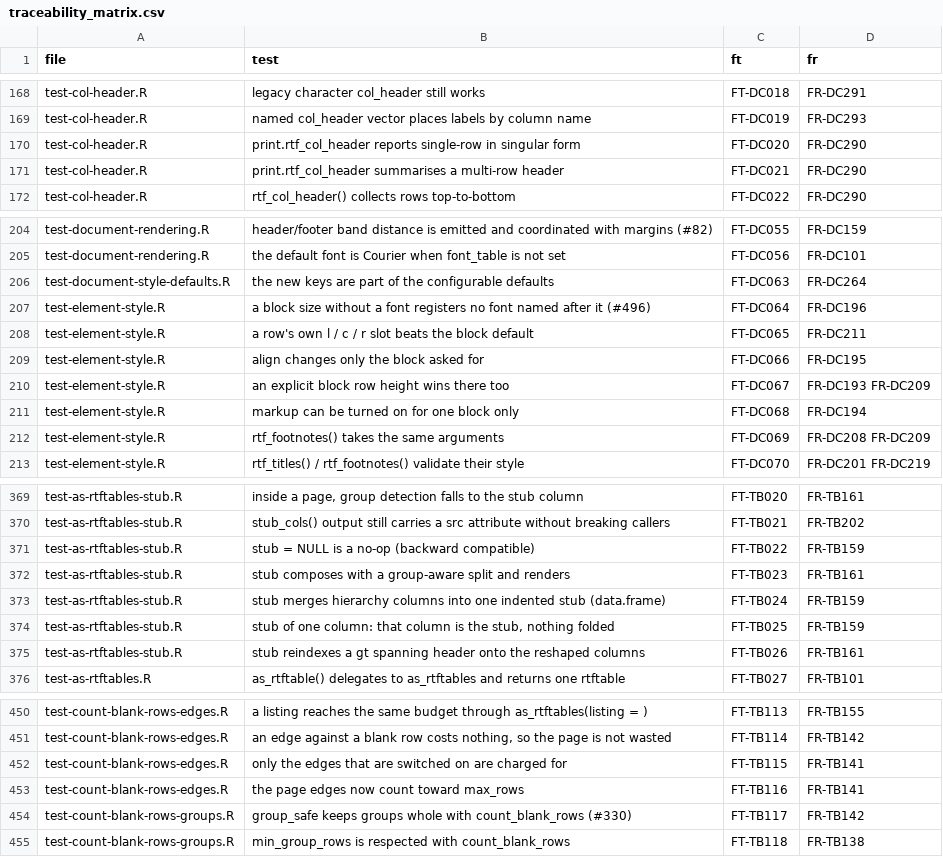
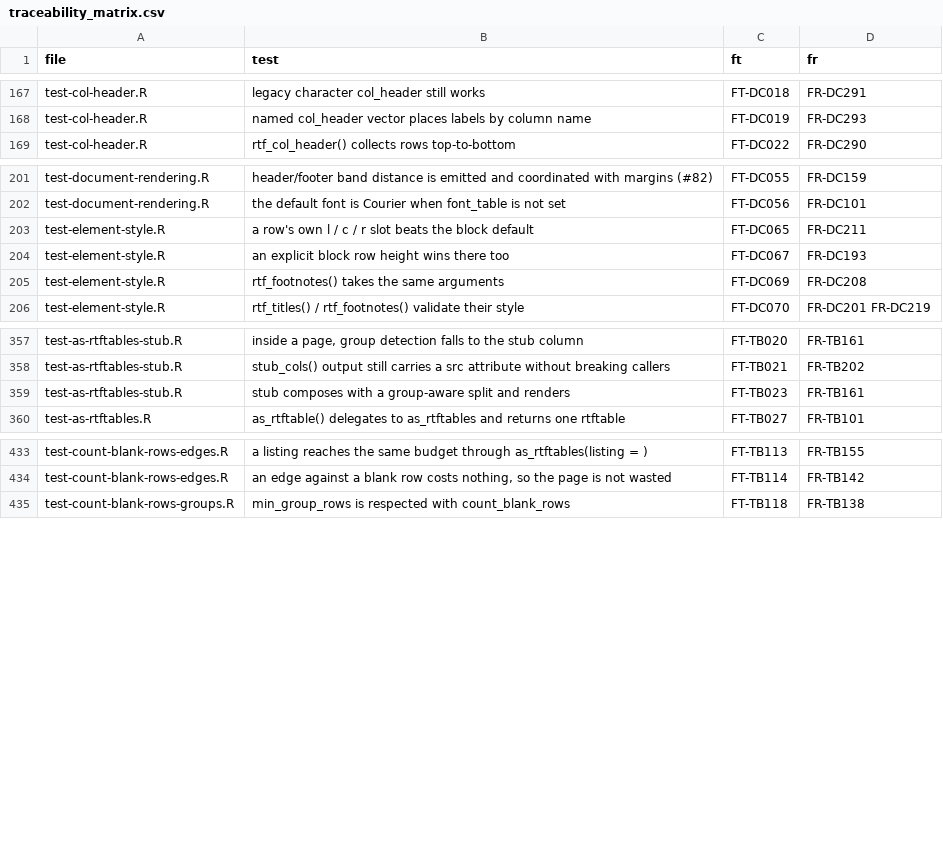
Before and after one commit to ichirio/rtfreporter, a CSV file: inst/validation/traceability_matrix.csv, drawn as a sheet; only a part is shown, gaps mark what is left out; the diff covers the shown part only.

```diff
--- a/inst/validation/traceability_matrix.csv
+++ b/inst/validation/traceability_matrix.csv
@@ -169,4 +168,2 @@
 "test-col-header.R","named col_header vector places labels by column name","FT-DC019","FR-DC293"
-"test-col-header.R","print.rtf_col_header reports single-row in singular form","FT-DC020","FR-DC290"
-"test-col-header.R","print.rtf_col_header summarises a multi-row header","FT-DC021","FR-DC290"
 "test-col-header.R","rtf_col_header() collects rows top-to-bottom","FT-DC022","FR-DC290"
@@ -205,9 +202,5 @@
 "test-document-rendering.R","the default font is Courier when font_table is not set","FT-DC056","FR-DC101"
-"test-document-style-defaults.R","the new keys are part of the configurable defaults","FT-DC063","FR-DC264"
-"test-element-style.R","a block size without a font registers no font named after it (#496)","FT-DC064","FR-DC196"
 "test-element-style.R","a row's own l / c / r slot beats the block default","FT-DC065","FR-DC211"
-"test-element-style.R","align changes only the block asked for","FT-DC066","FR-DC195"
-"test-element-style.R","an explicit block row height wins there too","FT-DC067","FR-DC193 FR-DC209"
-"test-element-style.R","markup can be turned on for one block only","FT-DC068","FR-DC194"
-"test-element-style.R","rtf_footnotes() takes the same arguments","FT-DC069","FR-DC208 FR-DC209"
+"test-element-style.R","an explicit block row height wins there too","FT-DC067","FR-DC193"
+"test-element-style.R","rtf_footnotes() takes the same arguments","FT-DC069","FR-DC208"
 "test-element-style.R","rtf_titles() / rtf_footnotes() validate their style","FT-DC070","FR-DC201 FR-DC219"
@@ -370,7 +358,3 @@
 "test-as-rtftables-stub.R","stub_cols() output still carries a src attribute without breaking callers","FT-TB021","FR-TB202"
-"test-as-rtftables-stub.R","stub = NULL is a no-op (backward compatible)","FT-TB022","FR-TB159"
 "test-as-rtftables-stub.R","stub composes with a group-aware split and renders","FT-TB023","FR-TB161"
-"test-as-rtftables-stub.R","stub merges hierarchy columns into one indented stub (data.frame)","FT-TB024","FR-TB159"
-"test-as-rtftables-stub.R","stub of one column: that column is the stub, nothing folded","FT-TB025","FR-TB159"
-"test-as-rtftables-stub.R","stub reindexes a gt spanning header onto the reshaped columns","FT-TB026","FR-TB161"
 "test-as-rtftables.R","as_rtftable() delegates to as_rtftables and returns one rtftable","FT-TB027","FR-TB101"
@@ -451,5 +434,2 @@
 "test-count-blank-rows-edges.R","an edge against a blank row costs nothing, so the page is not wasted","FT-TB114","FR-TB142"
-"test-count-blank-rows-edges.R","only the edges that are switched on are charged for","FT-TB115","FR-TB141"
-"test-count-blank-rows-edges.R","the page edges now count toward max_rows","FT-TB116","FR-TB141"
-"test-count-blank-rows-groups.R","group_safe keeps groups whole with count_blank_rows (#330)","FT-TB117","FR-TB142"
 "test-count-blank-rows-groups.R","min_group_rows is respected with count_blank_rows","FT-TB118","FR-TB138"
```
Also changed, not shown: 19 removed rows and 67 edited cells elsewhere in this file, inst/validation/requirements.csv, 31 other files.
